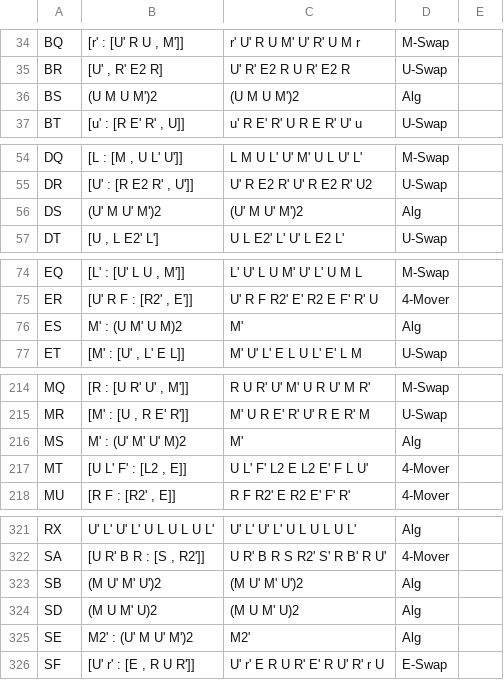
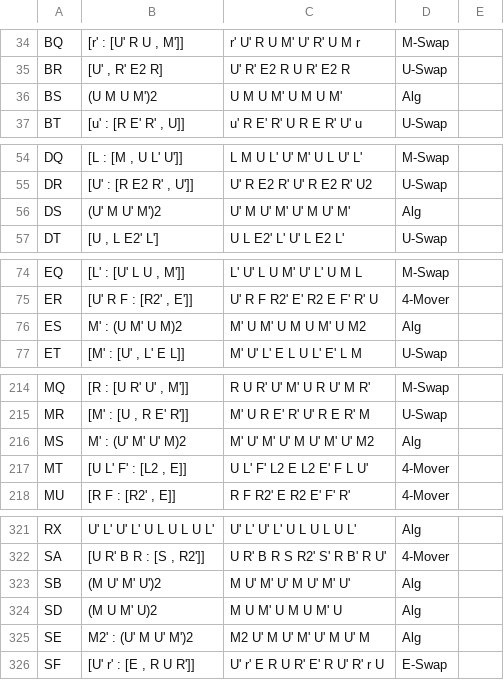
Before and after one commit to JoshTomlin/JBLD, a CSV file: website/src/data/edges.csv, drawn as a sheet; only a part is shown, gaps mark what is left out; the diff covers the shown part only.

```diff
--- a/website/src/data/edges.csv
+++ b/website/src/data/edges.csv
@@ -35,3 +35,3 @@ BQ,"[r' : [U' R U , M']]",r' U' R U M' U' R' U M r,M-Swap,
 BR,"[U' , R' E2 R]",U' R' E2 R U R' E2 R,U-Swap,
-BS,(U M U M')2,(U M U M')2,Alg,
+BS,(U M U M')2,U M U M' U M U M',Alg,
 BT,"[u' : [R E' R' , U]]",u' R E' R' U R E R' U' u,U-Swap,
@@ -55,3 +55,3 @@ DQ,"[L : [M , U L' U']]",L M U L' U' M' U L U' L',M-Swap,
 DR,"[U' : [R E2 R' , U']]",U' R E2 R' U' R E2 R' U2,U-Swap,
-DS,(U' M U' M')2,(U' M U' M')2,Alg,
+DS,(U' M U' M')2,U' M U' M' U' M U' M',Alg,
 DT,"[U , L E2' L']",U L E2' L' U' L E2 L',U-Swap,
@@ -75,3 +75,3 @@ EQ,"[L' : [U' L U , M']]",L' U' L U M' U' L' U M L,M-Swap,
 ER,"[U' R F : [R2' , E']]",U' R F R2' E' R2 E F' R' U,4-Mover,
-ES,M' : (U M' U M)2,M',Alg,
+ES,M' : (U M' U M)2,M' U M' U M U M' U M2,Alg,
 ET,"[M' : [U' , L' E L]]",M' U' L' E L U L' E' L M,U-Swap,
@@ -215,3 +215,3 @@ MQ,"[R : [U R' U' , M']]",R U R' U' M' U R U' M R',M-Swap,
 MR,"[M' : [U , R E' R']]",M' U R E' R' U' R E R' M,U-Swap,
-MS,M' : (U' M' U' M)2,M',Alg,
+MS,M' : (U' M' U' M)2,M' U' M' U' M U' M' U' M2,Alg,
 MT,"[U L' F' : [L2 , E]]",U L' F' L2 E L2 E' F L U',4-Mover,
@@ -322,5 +322,5 @@ RX,U' L' U' L' U L U L U L',U' L' U' L' U L U L U L',Alg,
 SA,"[U R' B R : [S , R2']]",U R' B R S R2' S' R B' R U',4-Mover,
-SB,(M U' M' U')2,(M U' M' U')2,Alg,
-SD,(M U M' U)2,(M U M' U)2,Alg,
-SE,M2' : (U' M U' M')2,M2',Alg,
+SB,(M U' M' U')2,M U' M' U' M U' M' U',Alg,
+SD,(M U M' U)2,M U M' U M U M' U,Alg,
+SE,M2' : (U' M U' M')2,M2 U' M U' M' U' M U' M,Alg,
 SF,"[U' r' : [E , R U R']]",U' r' E R U R' E' R U' R' r U,E-Swap,
```
Also changed, not shown: 1 edited cell elsewhere in this file, 3 other files.
